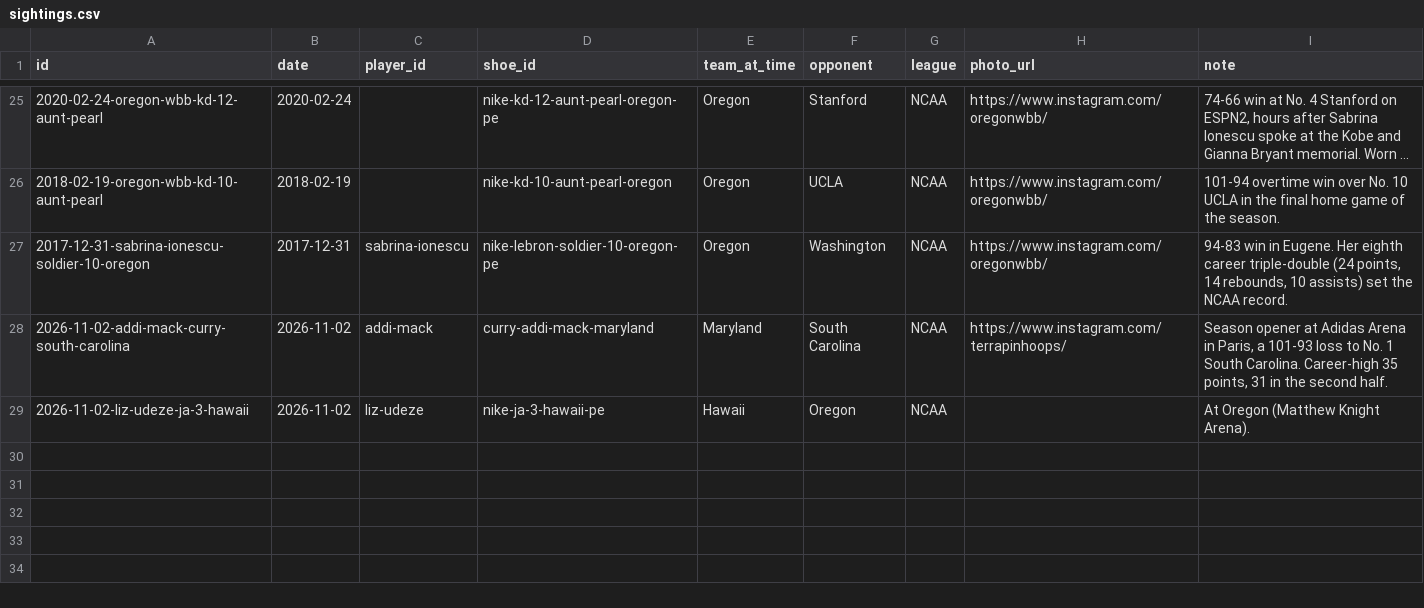
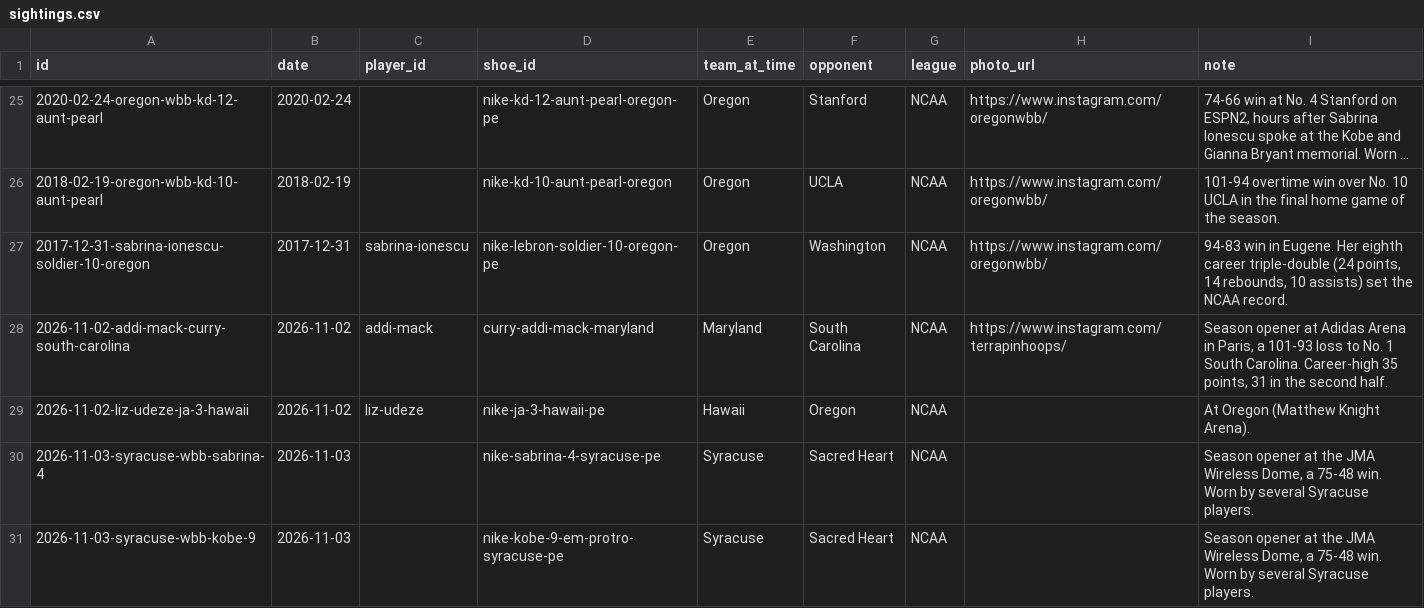
Before and after one commit to elcarrillo/wbb_kicks, a CSV file: data/sightings.csv, drawn as a sheet; only a part is shown, gaps mark what is left out; long unchanged cells end in ….

Commit message:
Add Syracuse PE sightings vs Sacred Heart

```diff
--- a/data/sightings.csv
+++ b/data/sightings.csv
@@ -29 +29,3 @@ id,date,player_id,shoe_id,team_at_time,opponent,league,photo_url,note
 2026-11-02-liz-udeze-ja-3-hawaii,2026-11-02,liz-udeze,nike-ja-3-hawaii-pe,Hawaii,Oregon,NCAA,,At Oregon (Matthew Knight Arena).
+2026-11-03-syracuse-wbb-sabrina-4,2026-11-03,,nike-sabrina-4-syracuse-pe,Syracuse,Sacred Heart,NCAA,,"Season opener at the JMA Wireless Dome, a 75-48 win. Worn by several Syracuse players."
+2026-11-03-syracuse-wbb-kobe-9,2026-11-03,,nike-kobe-9-em-protro-syracuse-pe,Syracuse,Sacred Heart,NCAA,,"Season opener at the JMA Wireless Dome, a 75-48 win. Worn by several Syracuse players."
```
Also changed, not shown: data/sources.csv.
